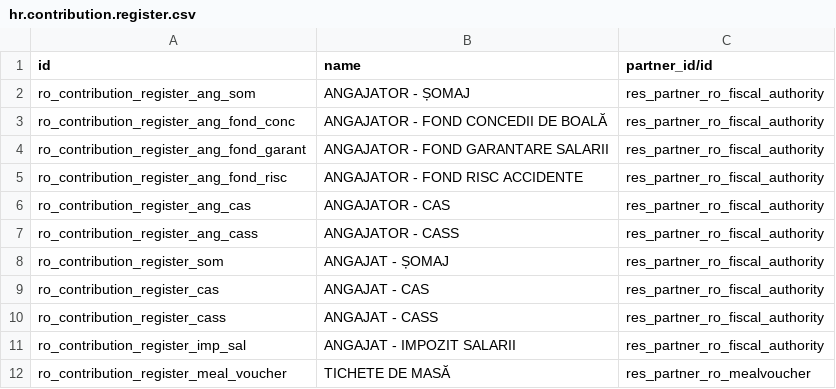
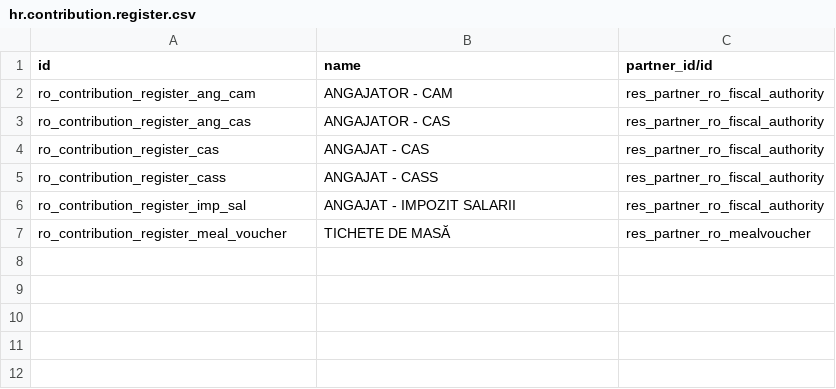
Before and after one commit to OCA/l10n-romania, a CSV file: l10n_ro_hr_payroll/data/hr.contribution.register.csv, drawn as a sheet.

```diff
--- a/l10n_ro_hr_payroll/data/hr.contribution.register.csv
+++ b/l10n_ro_hr_payroll/data/hr.contribution.register.csv
@@ -1,9 +1,4 @@
 "id","name","partner_id/id"
-"ro_contribution_register_ang_som","ANGAJATOR - ȘOMAJ","res_partner_ro_fiscal_authority"
-"ro_contribution_register_ang_fond_conc","ANGAJATOR - FOND CONCEDII DE BOALĂ","res_partner_ro_fiscal_authority"
-"ro_contribution_register_ang_fond_garant","ANGAJATOR - FOND GARANTARE SALARII","res_partner_ro_fiscal_authority"
-"ro_contribution_register_ang_fond_risc","ANGAJATOR - FOND RISC ACCIDENTE","res_partner_ro_fiscal_authority"
+"ro_contribution_register_ang_cam","ANGAJATOR - CAM","res_partner_ro_fiscal_authority"
 "ro_contribution_register_ang_cas","ANGAJATOR - CAS","res_partner_ro_fiscal_authority"
-"ro_contribution_register_ang_cass","ANGAJATOR - CASS","res_partner_ro_fiscal_authority"
-"ro_contribution_register_som","ANGAJAT - ȘOMAJ","res_partner_ro_fiscal_authority"
 "ro_contribution_register_cas","ANGAJAT - CAS","res_partner_ro_fiscal_authority"
```
Also changed, not shown: 24 other files.
